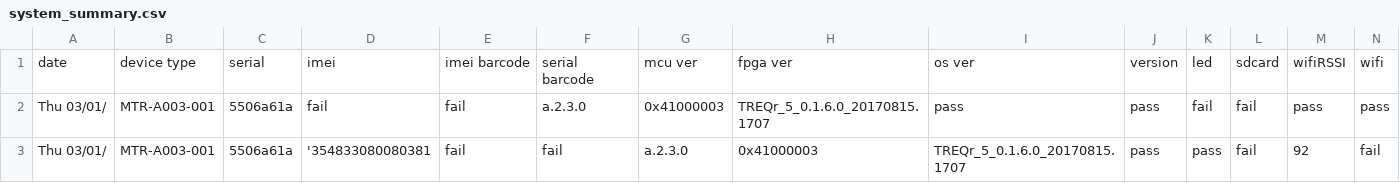
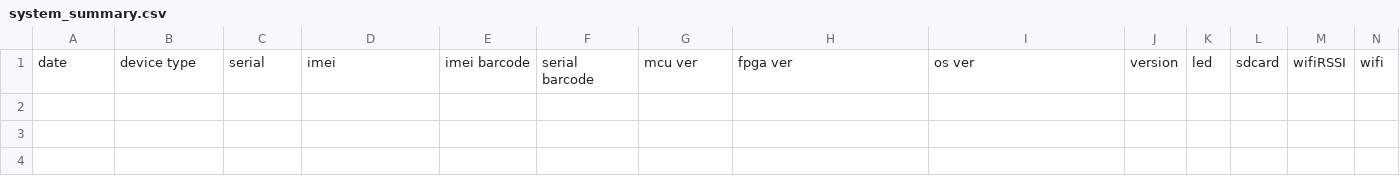
Before and after one commit to Micronet-Ltd/OBC_PROD_SW, a CSV file: factory_software/OBC_TEST_FILES/testResults/system_summary.csv, drawn as a sheet; only a part is shown; rows hold the shown columns only; the diff names each change by its address in the sheet, - before the commit and + after, or states it on an @@ line.

Commit message:
fixed summary files

```diff
--- a/factory_software/OBC_TEST_FILES/testResults/system_summary.csv
+++ b/factory_software/OBC_TEST_FILES/testResults/system_summary.csv
-row 2: Thu 03/01/ | MTR-A003-001 | 5506a61a | fail | fail | a.2.3.0 | 0x41000003 | TREQr_5_0.1.6.0_20170815.1707 | pass | pass | fail | fail | pass | pass
-row 3: Thu 03/01/ | MTR-A003-001 | 5506a61a | '354833080080381 | fail | fail | a.2.3.0 | 0x41000003 | TREQr_5_0.1.6.0_20170815.1707 | pass | pass | fail | 92 | fail
```
Also changed, not shown: 1 other file.
